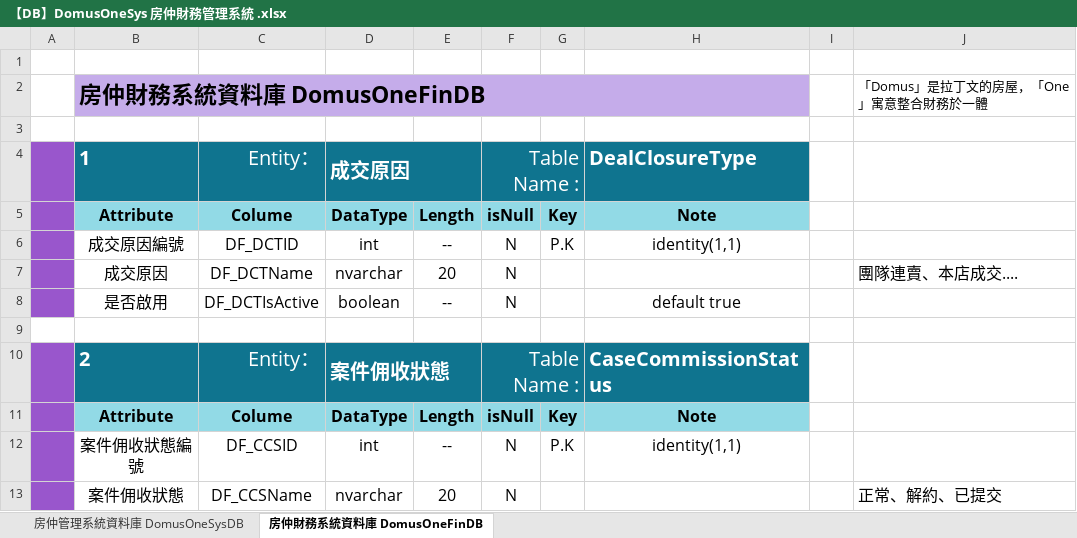
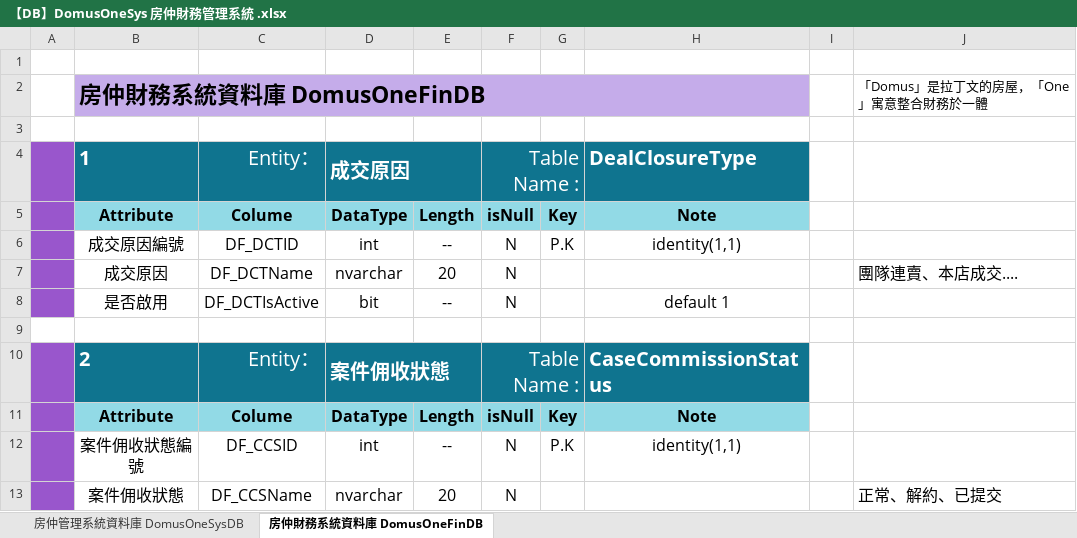
Before and after one commit to Violet-Liou/04_SystemAnalysis, an Excel workbook: 房仲財務管理系統/【DB】DomusOneSys 房仲財務管理系統 .xlsx, sheet 房仲財務系統資料庫 DomusOneFinDB, drawn as a sheet; only a part is shown; values as stored, in another font and other column widths than the file's, no borders; charts and pictures not drawn; the diff covers the shown part only; the diff names each change by its address in the sheet, - before the commit and + after, or states it on an @@ line.

```diff
--- a/房仲財務管理系統/【DB】DomusOneSys 房仲財務管理系統 .xlsx (sheet 房仲財務系統資料庫 DomusOneFinDB)
+++ b/房仲財務管理系統/【DB】DomusOneSys 房仲財務管理系統 .xlsx (sheet 房仲財務系統資料庫 DomusOneFinDB)
-D8: boolean
+D8: bit
-H8: default true
+H8: default 1
```
Also changed, not shown: 11 edited cells and cell formats elsewhere in this sheet, sheet 房仲管理系統資料庫 DomusOneSysDB, charts or pictures, 14 other files.
